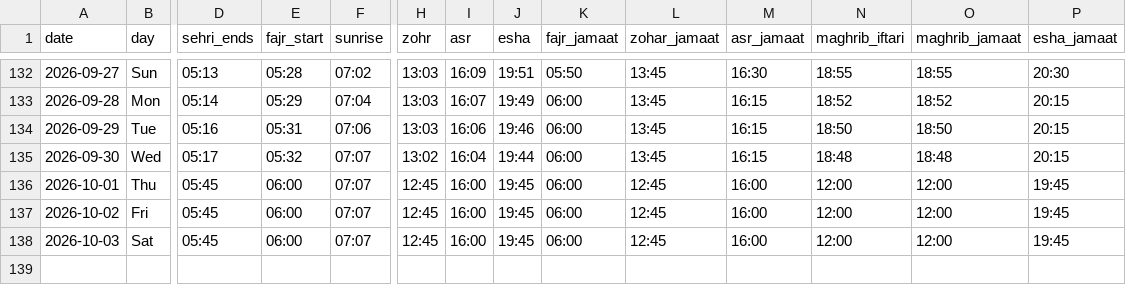
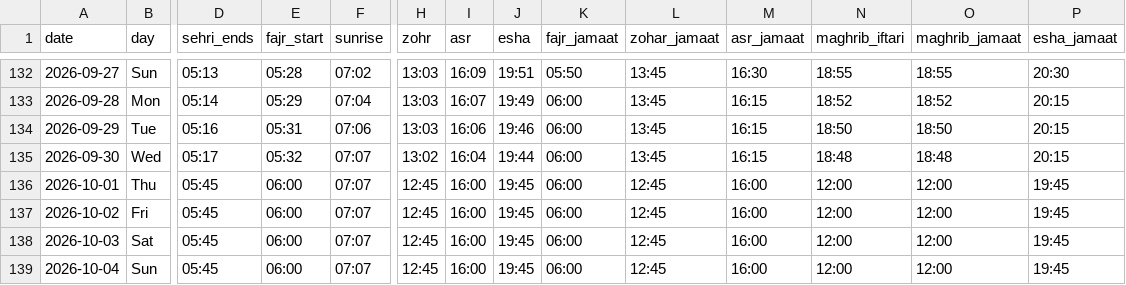
Before and after one commit to hasan1239/iqamah, a CSV file: data/aston_university_prayer_room.csv, drawn as a sheet; only a part is shown, gaps mark what is left out; rows hold the shown columns only; the diff names each change by its address in the sheet, - before the commit and + after, or states it on an @@ line.

```diff
--- a/data/aston_university_prayer_room.csv
+++ b/data/aston_university_prayer_room.csv
+row 139: 2026-10-04 | Sun | 05:45 | 06:00 | 07:07 | 12:45 | 16:00 | 19:45 | 06:00 | 12:45 | 16:00 | 12:00 | 12:00 | 19:45
```
Also changed, not shown: data/east_birmingham_central_masjid.csv, data/gulhar_shareef.csv, 27 other files.
